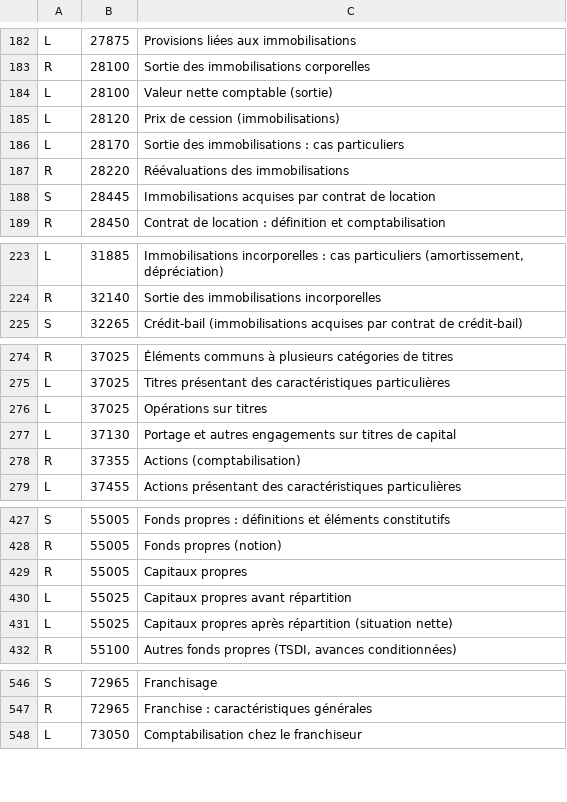
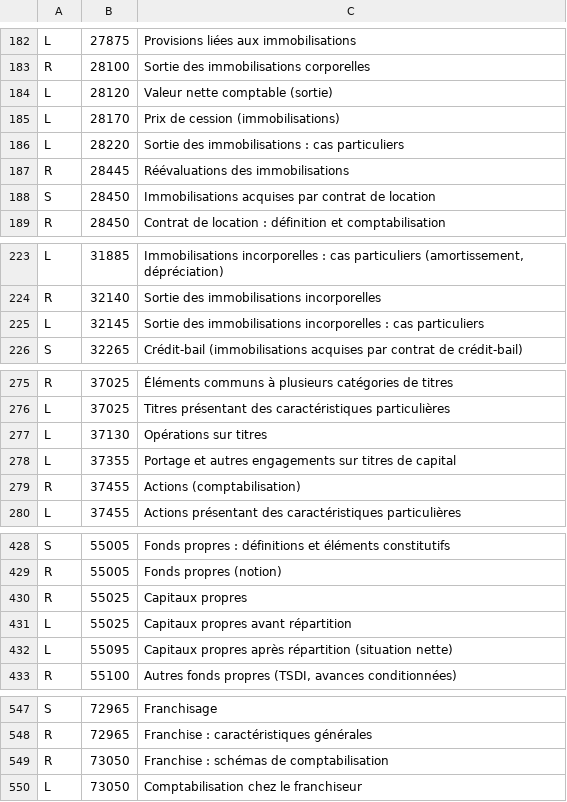
Before and after one commit to romankimes-dot/dec-revision-, a TSV file: kit_src/mementos/comptable.tsv (was data/mementos/comptable.tsv), drawn as a sheet; only a part is shown, gaps mark what is left out; the diff covers the shown part only.

```diff
--- a/data/mementos/comptable.tsv
+++ b/kit_src/mementos/comptable.tsv
@@ -183,7 +183,7 @@ L	27875	Provisions liées aux immobilisations
 R	28100	Sortie des immobilisations corporelles
-L	28100	Valeur nette comptable (sortie)
-L	28120	Prix de cession (immobilisations)
-L	28170	Sortie des immobilisations : cas particuliers
-R	28220	Réévaluations des immobilisations
-S	28445	Immobilisations acquises par contrat de location
+L	28120	Valeur nette comptable (sortie)
+L	28170	Prix de cession (immobilisations)
+L	28220	Sortie des immobilisations : cas particuliers
+R	28445	Réévaluations des immobilisations
+S	28450	Immobilisations acquises par contrat de location
 R	28450	Contrat de location : définition et comptabilisation
@@ -224,2 +224,3 @@ L	31885	Immobilisations incorporelles : cas particuliers (amortissement, dépré
 R	32140	Sortie des immobilisations incorporelles
+L	32145	Sortie des immobilisations incorporelles : cas particuliers
 S	32265	Crédit-bail (immobilisations acquises par contrat de crédit-bail)
@@ -275,5 +276,5 @@ R	37025	Éléments communs à plusieurs catégories de titres
 L	37025	Titres présentant des caractéristiques particulières
-L	37025	Opérations sur titres
-L	37130	Portage et autres engagements sur titres de capital
-R	37355	Actions (comptabilisation)
+L	37130	Opérations sur titres
+L	37355	Portage et autres engagements sur titres de capital
+R	37455	Actions (comptabilisation)
 L	37455	Actions présentant des caractéristiques particulières
@@ -428,5 +429,5 @@ S	55005	Fonds propres : définitions et éléments constitutifs
 R	55005	Fonds propres (notion)
-R	55005	Capitaux propres
+R	55025	Capitaux propres
 L	55025	Capitaux propres avant répartition
-L	55025	Capitaux propres après répartition (situation nette)
+L	55095	Capitaux propres après répartition (situation nette)
 R	55100	Autres fonds propres (TSDI, avances conditionnées)
@@ -547,2 +548,3 @@ S	72965	Franchisage
 R	72965	Franchise : caractéristiques générales
+R	73050	Franchise : schémas de comptabilisation
 L	73050	Comptabilisation chez le franchiseur
```
Also changed, not shown: 1 edited cell elsewhere in this file, kit_src/mementos/associations.tsv, kit_src/mementos/fiscal.tsv, 15 other files.
